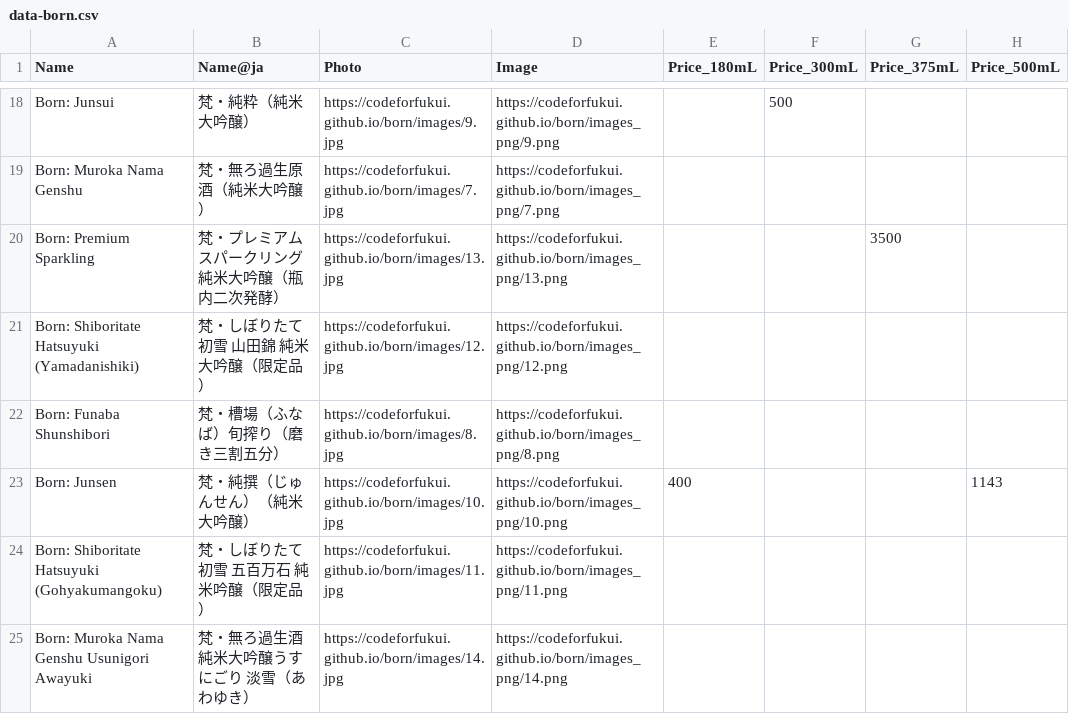
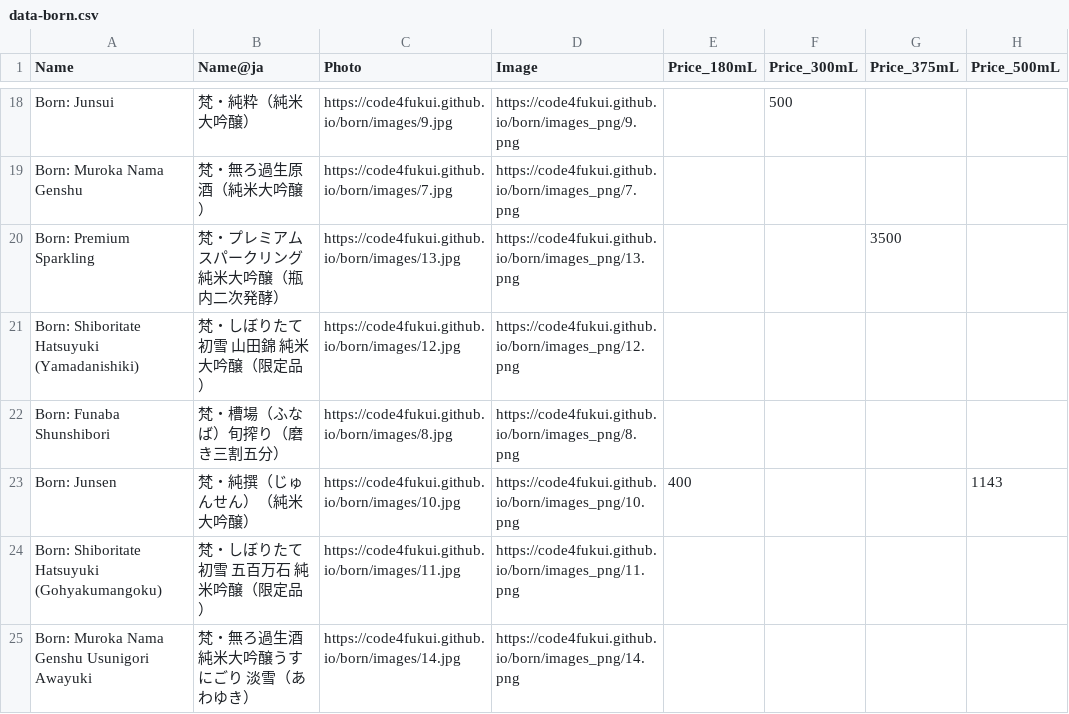
Before and after one commit to code4fukui/born, a CSV file: data-born.csv, drawn as a sheet; only a part is shown, gaps mark what is left out; the diff covers the shown part only; the diff names each change by its address in the sheet, - before the commit and + after, or states it on an @@ line.

Commit message:
fix image path

```diff
--- a/data-born.csv
+++ b/data-born.csv
-C18 (Photo): https://codeforfukui.github.io/born/images/9.jpg
+C18 (Photo): https://code4fukui.github.io/born/images/9.jpg
-D18 (Image): https://codeforfukui.github.io/born/images_png/9.png
+D18 (Image): https://code4fukui.github.io/born/images_png/9.png
-C19 (Photo): https://codeforfukui.github.io/born/images/7.jpg
+C19 (Photo): https://code4fukui.github.io/born/images/7.jpg
-D19 (Image): https://codeforfukui.github.io/born/images_png/7.png
+D19 (Image): https://code4fukui.github.io/born/images_png/7.png
-C20 (Photo): https://codeforfukui.github.io/born/images/13.jpg
+C20 (Photo): https://code4fukui.github.io/born/images/13.jpg
-D20 (Image): https://codeforfukui.github.io/born/images_png/13.png
+D20 (Image): https://code4fukui.github.io/born/images_png/13.png
-C21 (Photo): https://codeforfukui.github.io/born/images/12.jpg
+C21 (Photo): https://code4fukui.github.io/born/images/12.jpg
-D21 (Image): https://codeforfukui.github.io/born/images_png/12.png
+D21 (Image): https://code4fukui.github.io/born/images_png/12.png
-C22 (Photo): https://codeforfukui.github.io/born/images/8.jpg
+C22 (Photo): https://code4fukui.github.io/born/images/8.jpg
-D22 (Image): https://codeforfukui.github.io/born/images_png/8.png
+D22 (Image): https://code4fukui.github.io/born/images_png/8.png
-C23 (Photo): https://codeforfukui.github.io/born/images/10.jpg
+C23 (Photo): https://code4fukui.github.io/born/images/10.jpg
-D23 (Image): https://codeforfukui.github.io/born/images_png/10.png
+D23 (Image): https://code4fukui.github.io/born/images_png/10.png
-C24 (Photo): https://codeforfukui.github.io/born/images/11.jpg
+C24 (Photo): https://code4fukui.github.io/born/images/11.jpg
-D24 (Image): https://codeforfukui.github.io/born/images_png/11.png
+D24 (Image): https://code4fukui.github.io/born/images_png/11.png
-C25 (Photo): https://codeforfukui.github.io/born/images/14.jpg
+C25 (Photo): https://code4fukui.github.io/born/images/14.jpg
-D25 (Image): https://codeforfukui.github.io/born/images_png/14.png
+D25 (Image): https://code4fukui.github.io/born/images_png/14.png
```
Also changed, not shown: 32 edited cells elsewhere in this file, 2 other files.
